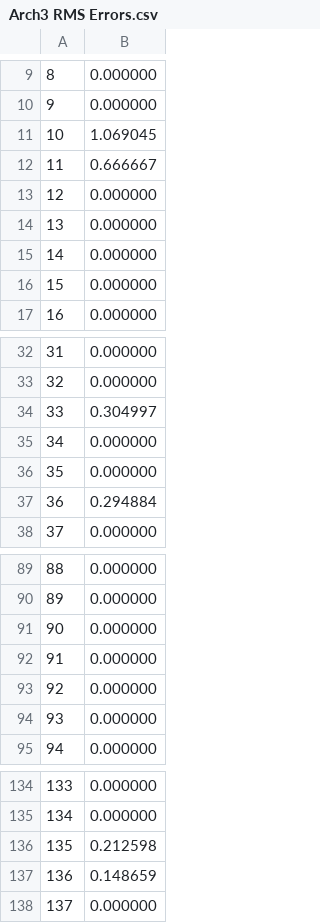
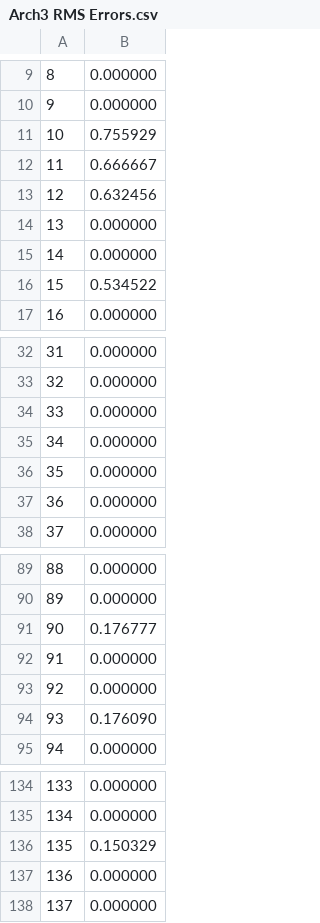
Before and after one commit to M-S-H/FlatWorld, a CSV file: Results/Arch3 RMS Errors.csv, drawn as a sheet; only a part is shown, gaps mark what is left out; the diff covers the shown part only.

```diff
--- a/Results/Arch3 RMS Errors.csv
+++ b/Results/Arch3 RMS Errors.csv
@@ -10,8 +10,8 @@
 9, 0.000000
-10, 1.069045
+10, 0.755929
 11, 0.666667
-12, 0.000000
+12, 0.632456
 13, 0.000000
 14, 0.000000
-15, 0.000000
+15, 0.534522
 16, 0.000000
@@ -33,6 +33,6 @@
 32, 0.000000
-33, 0.304997
+33, 0.000000
 34, 0.000000
 35, 0.000000
-36, 0.294884
+36, 0.000000
 37, 0.000000
@@ -90,6 +90,6 @@
 89, 0.000000
-90, 0.000000
+90, 0.176777
 91, 0.000000
 92, 0.000000
-93, 0.000000
+93, 0.176090
 94, 0.000000
@@ -135,4 +135,4 @@
 134, 0.000000
-135, 0.212598
-136, 0.148659
+135, 0.150329
+136, 0.000000
 137, 0.000000
```
Also changed, not shown: 4 edited cells elsewhere in this file, Results/Arch3 Classification Errors.csv, 4 other files.
